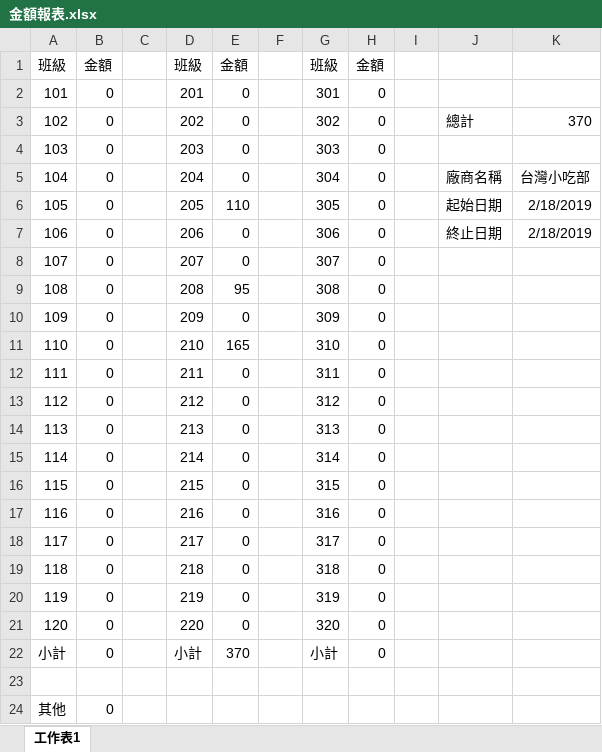
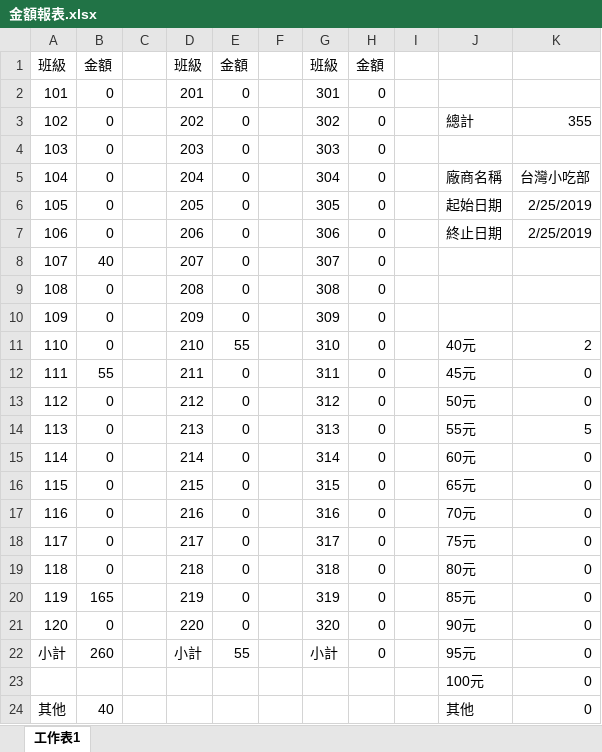
Before and after one commit to DshsZhong/dinnersystem, an Excel workbook: Attach/FactoryClient/FactoryClient/bin/Debug/金額報表.xlsx, sheet 工作表1, drawn as a sheet; values as stored, in another font and other column widths than the file's, no borders; the diff names each change by its address in the sheet, - before the commit and + after, or states it on an @@ line.

```diff
--- a/Attach/FactoryClient/FactoryClient/bin/Debug/金額報表.xlsx (sheet 工作表1)
+++ b/Attach/FactoryClient/FactoryClient/bin/Debug/金額報表.xlsx (sheet 工作表1)
-K3: 370
+K3: 355
-E6: 110
+E6: 0
-K6:K7: 2/18/2019
+K6:K7: 2/25/2019
-B8: 0
+B8: 40
-E9: 95
+E9: 0
-E11: 165
+E11: 55
-J11: (empty)
+J11: 40元
-K11: (empty)
+K11: 2
-B12: 0
+B12: 55
-J12: (empty)
+J12: 45元
-K12:K13: (empty)
+K12:K13: 0
-J13: (empty)
+J13: 50元
-J14: (empty)
+J14: 55元
-K14: (empty)
+K14: 5
-J15: (empty)
+J15: 60元
-K15:K22: (empty)
+K15:K22: 0
-J16: (empty)
+J16: 65元
-J17: (empty)
+J17: 70元
-J18: (empty)
+J18: 75元
-J19: (empty)
+J19: 80元
-B20: 0
+B20: 165
-J20: (empty)
+J20: 85元
-J21: (empty)
+J21: 90元
-B22: 0
+B22: 260
-E22: 370
+E22: 55
-J22: (empty)
+J22: 95元
-row 23: (empty)
+row 23:  |  |  |  |  |  |  |  |  | 100元 | 0
-B24: 0
+B24: 40
-J24: (empty)
+J24: 其他
-K24: (empty)
+K24: 0
```
Also changed, not shown: 20 other files.
